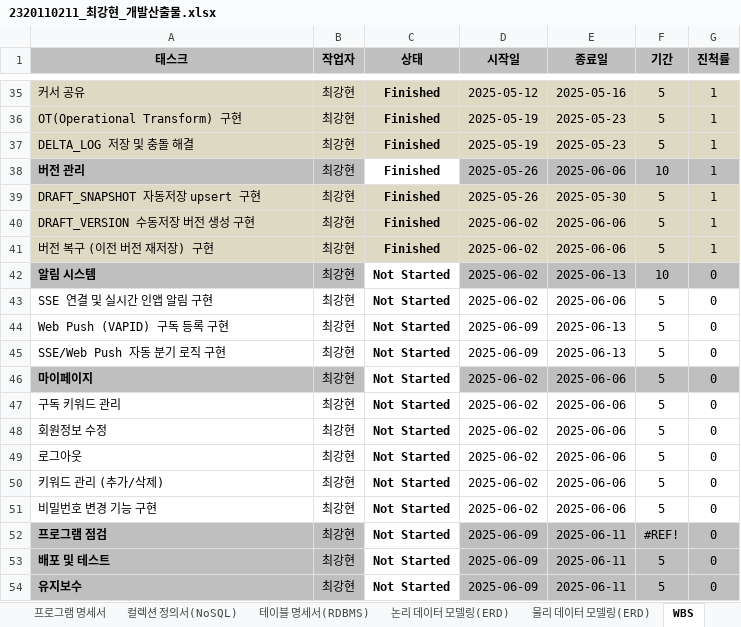
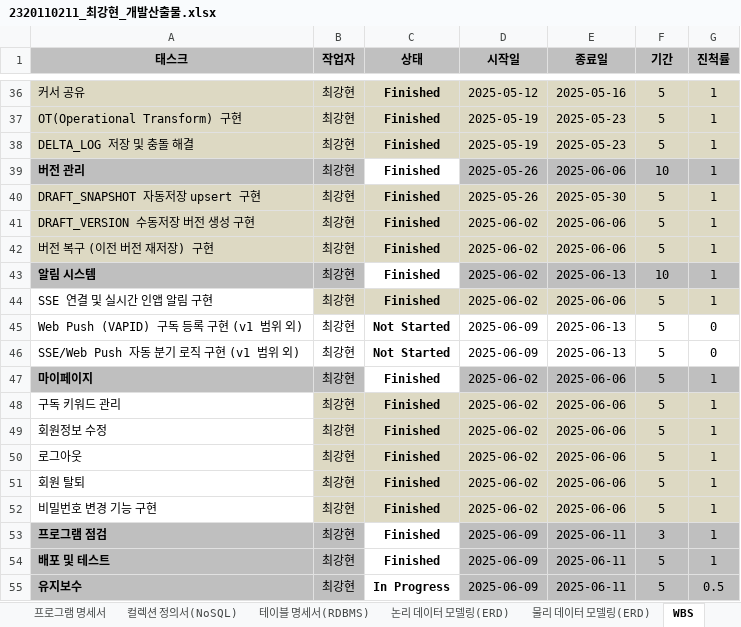
Before and after one commit to NterChoi/Tech-Sync, an Excel workbook: docs/2320110211_최강현_개발산출물.xlsx, sheet WBS, drawn as a sheet; only a part is shown, gaps mark what is left out; values as stored, in another font and other column widths than the file's, no borders; addresses are those after the commit; the diff covers the shown part only; the diff names each change by its address in the sheet, - before the commit and + after, or states it on an @@ line.

```diff
--- a/docs/2320110211_최강현_개발산출물.xlsx (sheet WBS)
+++ b/docs/2320110211_최강현_개발산출물.xlsx (sheet WBS)
-C43:C44 (상태): Not Started
+C43:C44 (상태): Finished
-G43:G44 (진척률): 0
+G43:G44 (진척률): 1
-B44:G44 fill: none
+B44:G44 fill: #DDD9C3
-A45 (태스크): Web Push (VAPID) 구독 등록 구현
+A45 (태스크): Web Push (VAPID) 구독 등록 구현 (v1 범위 외)
-A46 (태스크): SSE/Web Push 자동 분기 로직 구현
+A46 (태스크): SSE/Web Push 자동 분기 로직 구현 (v1 범위 외)
-C47:C54 (상태): Not Started
+C47:C54 (상태): Finished
-G47:G54 (진척률): 0
+G47:G54 (진척률): 1
-B48:G52 fill: none
+B48:G52 fill: #DDD9C3
-A51 (태스크): 키워드 관리 (추가/삭제)
+A51 (태스크): 회원 탈퇴
-F53 (기간): #REF!
+F53 (기간): 3
-C55 (상태): Not Started
+C55 (상태): In Progress
-G55 (진척률): 0
+G55 (진척률): 0.5
```
Also changed, not shown: 1 added row, 15 edited cells and cell formats elsewhere in this sheet, formulas that keep their value.
